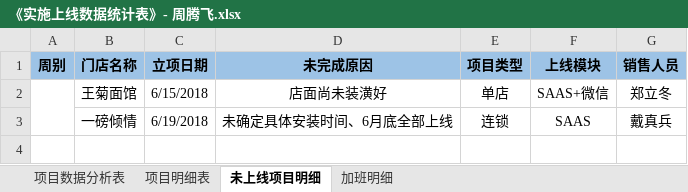
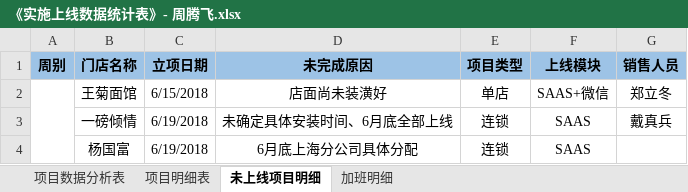
Before and after one commit to zhanglei601396810/NanJing, an Excel workbook: 周数据/《实施上线数据统计表》- 周腾飞.xlsx, sheet 未上线项目明细, drawn as a sheet; values as stored, in another font and other column widths than the file's, no borders; the diff names each change by its address in the sheet, - before the commit and + after, or states it on an @@ line.

```diff
--- a/周数据/《实施上线数据统计表》- 周腾飞.xlsx (sheet 未上线项目明细)
+++ b/周数据/《实施上线数据统计表》- 周腾飞.xlsx (sheet 未上线项目明细)
+row 4:  | 杨国富 | 6/19/2018 | 6月底上海分公司具体分配 | 连锁 | SAAS
```
Also changed, not shown: sheet 项目数据分析表, 部门项目数据汇总表.xlsx.
